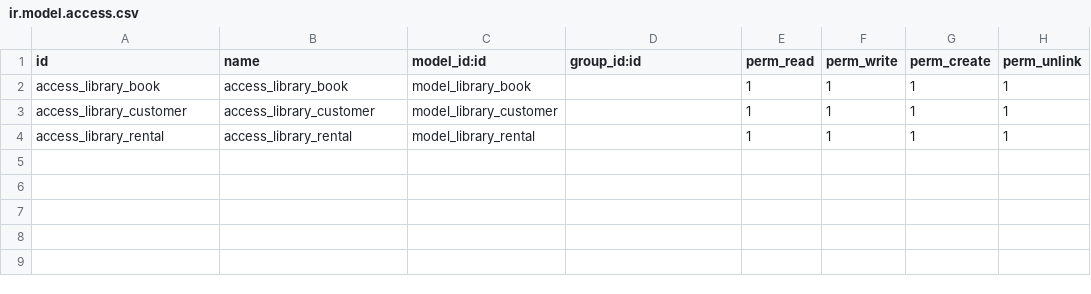
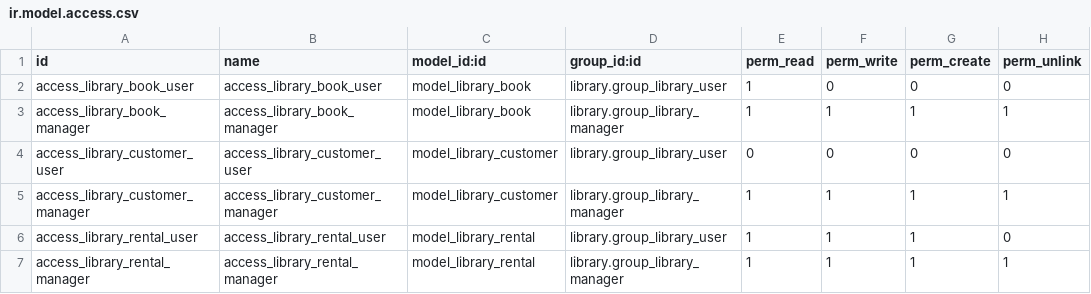
Before and after one commit to wopy-odoo/partner-training, a CSV file: library/security/ir.model.access.csv, drawn as a sheet.

Commit message:
Added advanced access rights and groups

```diff
--- a/library/security/ir.model.access.csv
+++ b/library/security/ir.model.access.csv
@@ -1,4 +1,7 @@
 id,name,model_id:id,group_id:id,perm_read,perm_write,perm_create,perm_unlink
-access_library_book,access_library_book,model_library_book,,1,1,1,1
-access_library_customer,access_library_customer,model_library_customer,,1,1,1,1
-access_library_rental,access_library_rental,model_library_rental,,1,1,1,1
+access_library_book_user,access_library_book_user,model_library_book,library.group_library_user,1,0,0,0
+access_library_book_manager,access_library_book_manager,model_library_book,library.group_library_manager,1,1,1,1
+access_library_customer_user,access_library_customer_user,model_library_customer,library.group_library_user,0,0,0,0
+access_library_customer_manager,access_library_customer_manager,model_library_customer,library.group_library_manager,1,1,1,1
+access_library_rental_user,access_library_rental_user,model_library_rental,library.group_library_user,1,1,1,0
+access_library_rental_manager,access_library_rental_manager,model_library_rental,library.group_library_manager,1,1,1,1
```
Also changed, not shown: 2 other files.
